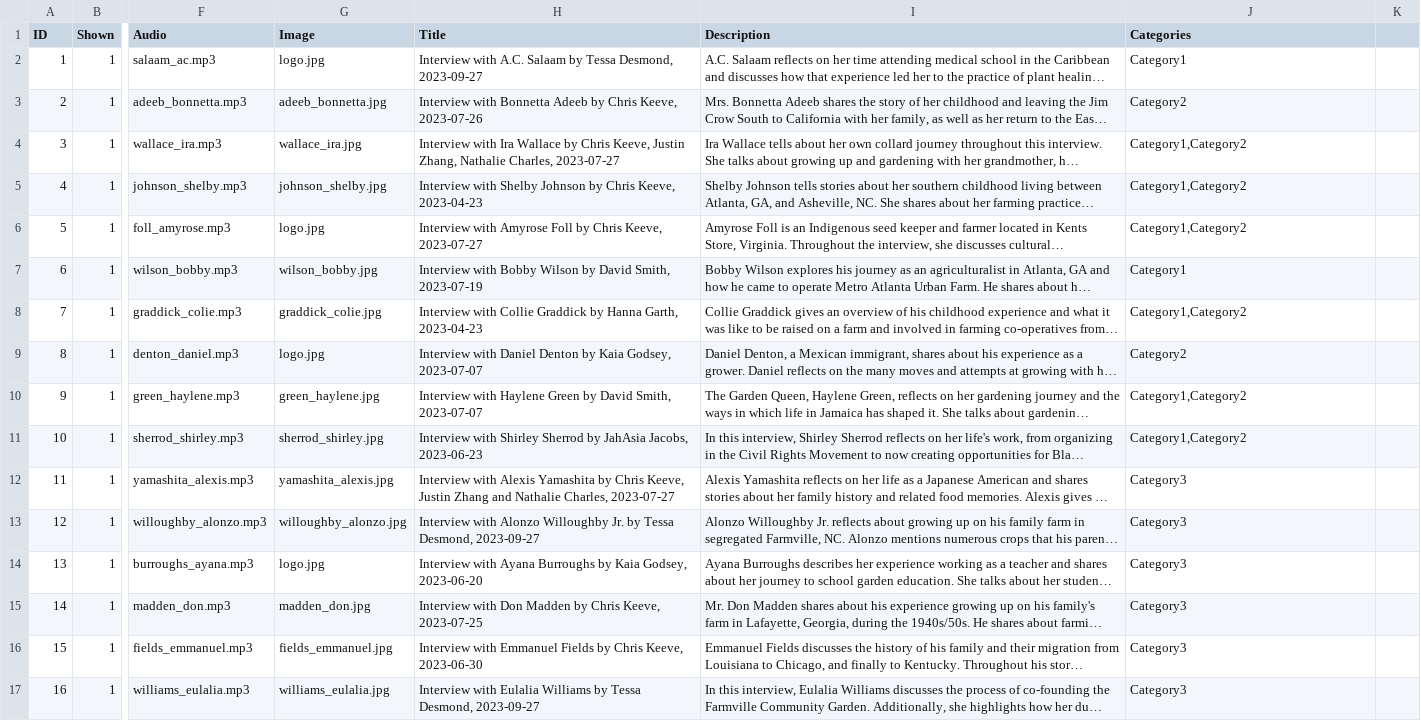
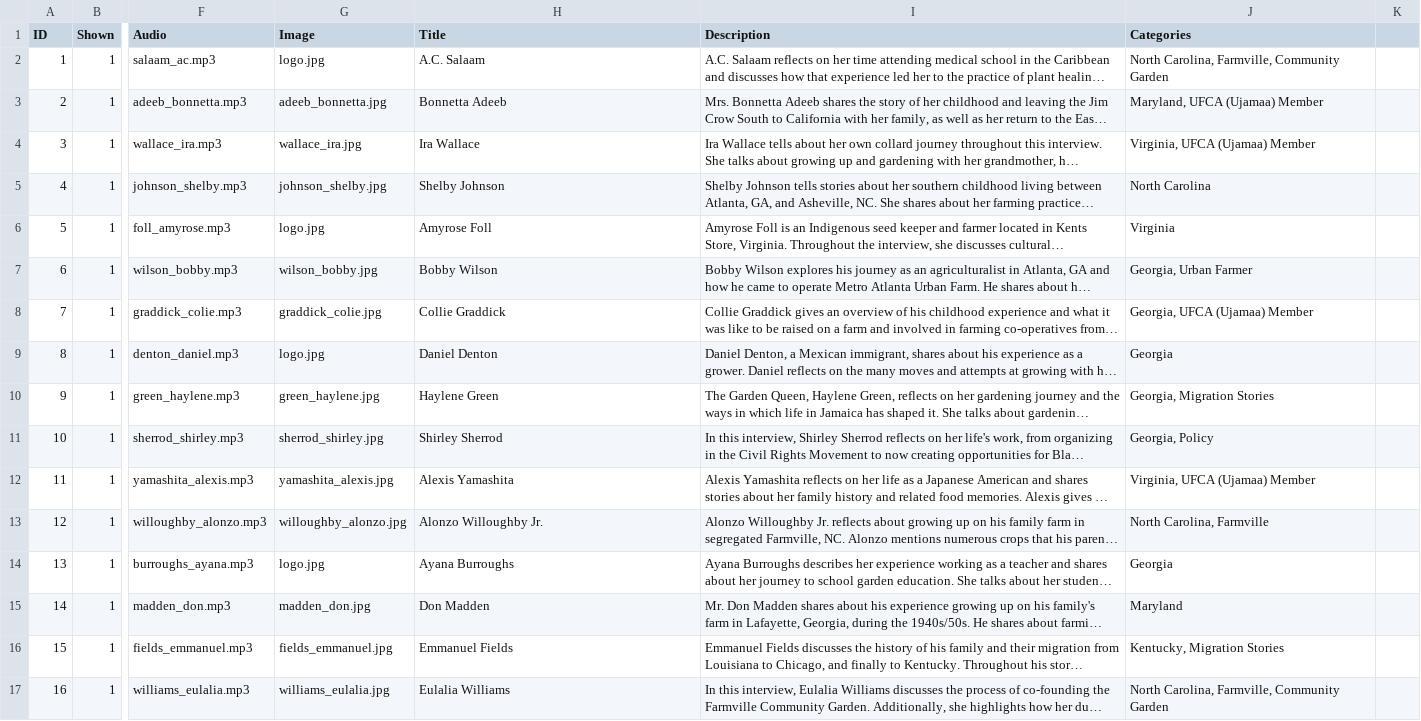
Before and after one commit to McGrawCenter/heirloom-gardens, a CSV file: _data/audiofiles.csv, drawn as a sheet; only a part is shown, gaps mark what is left out; long unchanged cells end in …; the diff covers the shown part only; the diff names each change by its address in the sheet, - before the commit and + after, or states it on an @@ line.

```diff
--- a/_data/audiofiles.csv
+++ b/_data/audiofiles.csv
-H2 (Title): Interview with A.C. Salaam by Tessa Desmond, 2023-09-27
+H2 (Title): A.C. Salaam
-J2 (Categories): Category1
+J2 (Categories): North Carolina, Farmville, Community Garden
-H3 (Title): Interview with Bonnetta Adeeb by Chris Keeve, 2023-07-26
+H3 (Title): Bonnetta Adeeb
-J3 (Categories): Category2
+J3 (Categories): Maryland, UFCA (Ujamaa) Member
-H4 (Title): Interview with Ira Wallace by Chris Keeve, Justin Zhang, Nathalie Charles, 2023-07-27
+H4 (Title): Ira Wallace
-J4 (Categories): Category1,Category2
+J4 (Categories): Virginia, UFCA (Ujamaa) Member
-H5 (Title): Interview with Shelby Johnson by Chris Keeve, 2023-04-23
+H5 (Title): Shelby Johnson
-J5 (Categories): Category1,Category2
+J5 (Categories): North Carolina
-H6 (Title): Interview with Amyrose Foll by Chris Keeve, 2023-07-27
+H6 (Title): Amyrose Foll
-J6 (Categories): Category1,Category2
+J6 (Categories): Virginia
-H7 (Title): Interview with Bobby Wilson by David Smith, 2023-07-19
+H7 (Title): Bobby Wilson
-J7 (Categories): Category1
+J7 (Categories): Georgia, Urban Farmer
-H8 (Title): Interview with Collie Graddick by Hanna Garth, 2023-04-23
+H8 (Title): Collie Graddick
-J8 (Categories): Category1,Category2
+J8 (Categories): Georgia, UFCA (Ujamaa) Member
-H9 (Title): Interview with Daniel Denton by Kaia Godsey, 2023-07-07
+H9 (Title): Daniel Denton
-J9 (Categories): Category2
+J9 (Categories): Georgia
-H10 (Title): Interview with Haylene Green by David Smith, 2023-07-07
+H10 (Title): Haylene Green
-J10 (Categories): Category1,Category2
+J10 (Categories): Georgia, Migration Stories
-H11 (Title): Interview with Shirley Sherrod by JahAsia Jacobs, 2023-06-23
+H11 (Title): Shirley Sherrod
-J11 (Categories): Category1,Category2
+J11 (Categories): Georgia, Policy
-H12 (Title): Interview with Alexis Yamashita by Chris Keeve, Justin Zhang and Nathalie Charles, 2023-07-27
+H12 (Title): Alexis Yamashita
-J12 (Categories): Category3
+J12 (Categories): Virginia, UFCA (Ujamaa) Member
-H13 (Title): Interview with Alonzo Willoughby Jr. by Tessa Desmond, 2023-09-27
+H13 (Title): Alonzo Willoughby Jr.
-J13 (Categories): Category3
+J13 (Categories): North Carolina, Farmville
-H14 (Title): Interview with Ayana Burroughs by Kaia Godsey, 2023-06-20
+H14 (Title): Ayana Burroughs
-J14 (Categories): Category3
+J14 (Categories): Georgia
-H15 (Title): Interview with Don Madden by Chris Keeve, 2023-07-25
+H15 (Title): Don Madden
-J15 (Categories): Category3
+J15 (Categories): Maryland
-H16 (Title): Interview with Emmanuel Fields by Chris Keeve, 2023-06-30
+H16 (Title): Emmanuel Fields
-J16 (Categories): Category3
+J16 (Categories): Kentucky, Migration Stories
-H17 (Title): Interview with Eulalia Williams by Tessa Desmond, 2023-09-27
+H17 (Title): Eulalia Williams
-J17 (Categories): Category3
+J17 (Categories): North Carolina, Farmville, Community Garden
```
Also changed, not shown: 70 edited cells elsewhere in this file, 3 other files.
